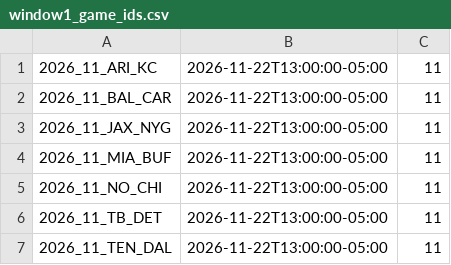
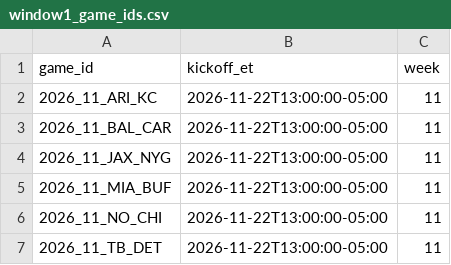
Before and after one commit to Harrisoneller/nfl-app, a CSV file: backend/research/nfl_drive_sim/outputs/totals/window1_game_ids.csv, drawn as a sheet; only a part is shown; the shorter side is filled out with more unchanged rows.

```diff
--- a/backend/research/nfl_drive_sim/outputs/totals/window1_game_ids.csv
+++ b/backend/research/nfl_drive_sim/outputs/totals/window1_game_ids.csv
@@ -1 +1,2 @@
+game_id,kickoff_et,week
 2026_11_ARI_KC,2026-11-22T13:00:00-05:00,11
```
Also changed, not shown: 3 other files.
